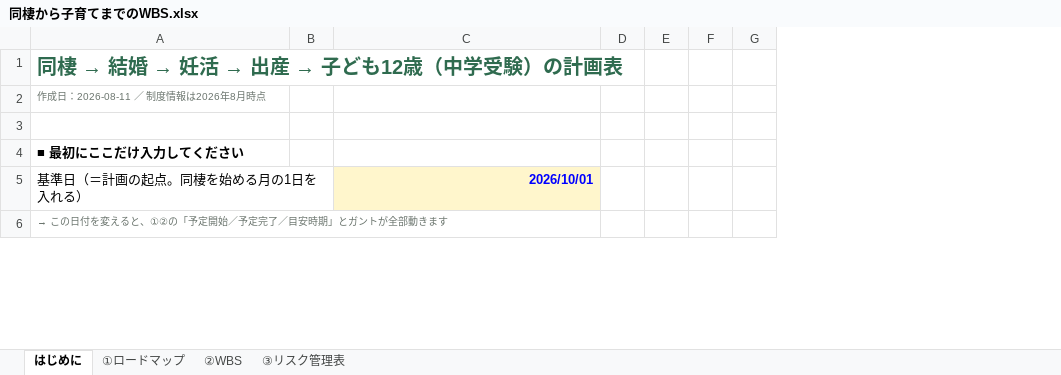
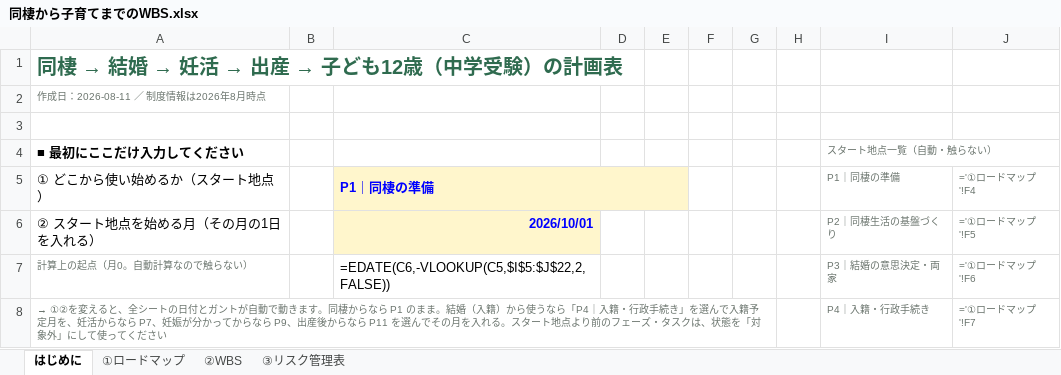
Before and after one commit to tatsumi611216-source/noe-match, an Excel workbook: docs/同棲から子育てまでのWBS.xlsx, sheet はじめに, drawn as a sheet; only a part is shown; values as stored, in another font and other column widths than the file's, no borders; formulas without a stored value are shown as written; addresses are those after the commit; the diff covers the shown part only; the diff names each change by its address in the sheet, - before the commit and + after, or states it on an @@ line.

```diff
--- a/docs/同棲から子育てまでのWBS.xlsx (sheet はじめに)
+++ b/docs/同棲から子育てまでのWBS.xlsx (sheet はじめに)
+column H, empty
+column I, row 4: スタート地点一覧（自動・触らない）; row 6: P2｜同棲生活の基盤づくり; row 8: P4｜入籍・行政手続き
+column J, row 6: ='①ロードマップ'!F5; row 8: ='①ロードマップ'!F7
+row 5: ① どこから使い始めるか（スタート地点） |  | P1｜同棲の準備 |  |  |  |  |  | P1｜同棲の準備 | ='①ロードマップ'!F4
-A6: 基準日（＝計画の起点。同棲を始める月の1日を入れる）
+A6: ② スタート地点を始める月（その月の1日を入れる）
+row 7: 計算上の起点（月0。自動計算なので触らない） |  | =EDATE(C6,-VLOOKUP(C5,$I$5:$J$22,2,FALSE)) |  |  |  |  |  | P3｜結婚の意思決定・両家 | ='①ロードマップ'!F6
-A8: → この日付を変えると、①②の「予定開始／予定完了／目安時期」とガントが全部動きます
+A8: → ①②を変えると、全シートの日付とガントが自動で動きます。同棲からなら P1 のまま。結婚（入籍）から使うなら「P4｜入籍・行政手続き」を選んで入籍予定月を、妊活からなら P7、妊娠が分かってからなら P9、出産後からなら P11 を選んでその月を入れる。スタート地点より前のフェーズ・タスクは、状態を「対象外」にして使ってください
+A8:G8 merged
```
Also changed, not shown: 9 edited cells elsewhere in this sheet, sheet ②WBS, sheet ①ロードマップ, 3 other files.
